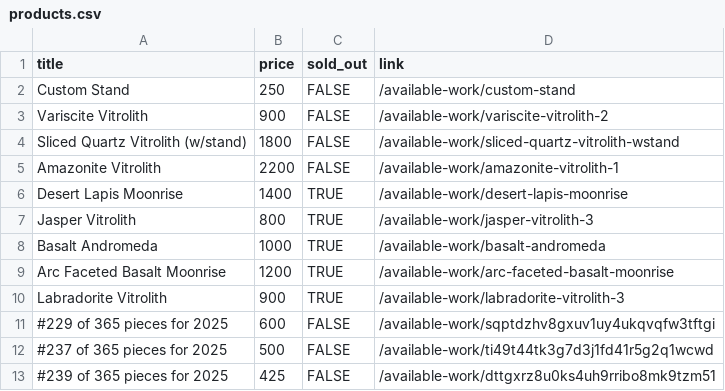
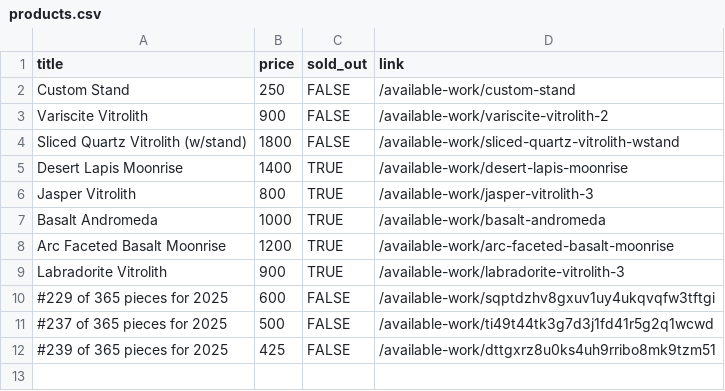
Before and after one commit to hadley/available-work, a CSV file: products.csv, drawn as a sheet.

Commit message:
https://github.com/hadley/available-work/actions/runs/17304530838

```diff
--- a/products.csv
+++ b/products.csv
@@ -4,3 +4,2 @@
 "Sliced Quartz Vitrolith (w/stand)",1800,FALSE,"/available-work/sliced-quartz-vitrolith-wstand"
-"Amazonite Vitrolith",2200,FALSE,"/available-work/amazonite-vitrolith-1"
 "Desert Lapis Moonrise",1400,TRUE,"/available-work/desert-lapis-moonrise"
```
